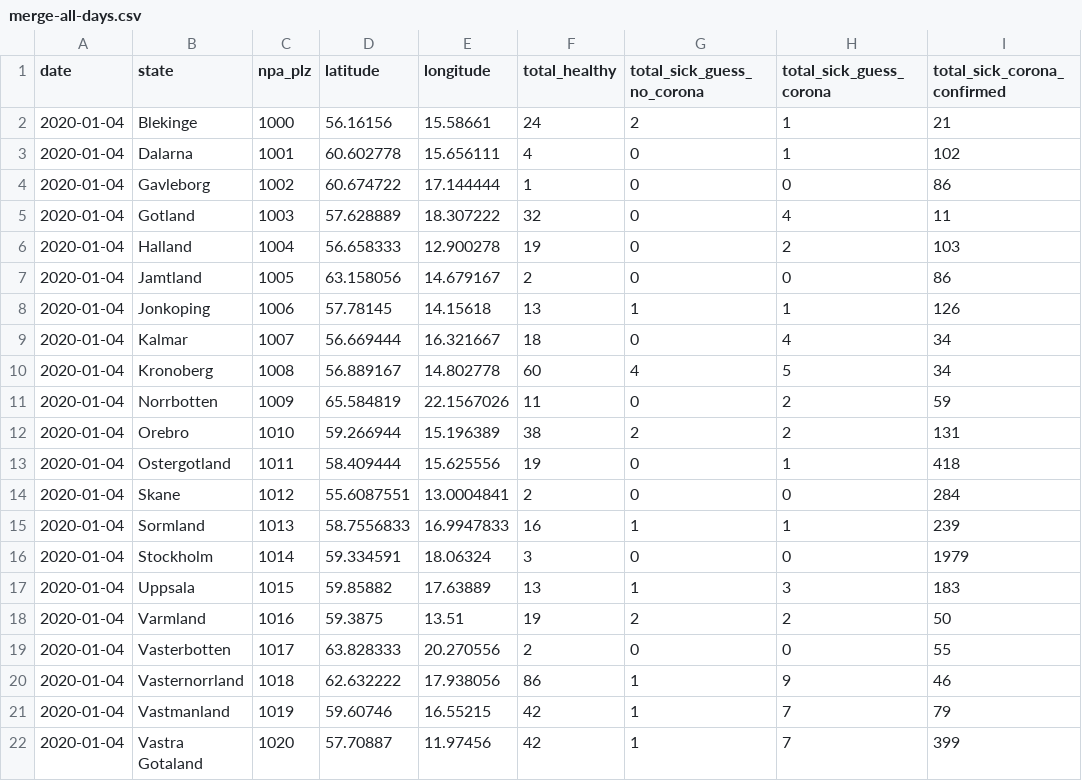
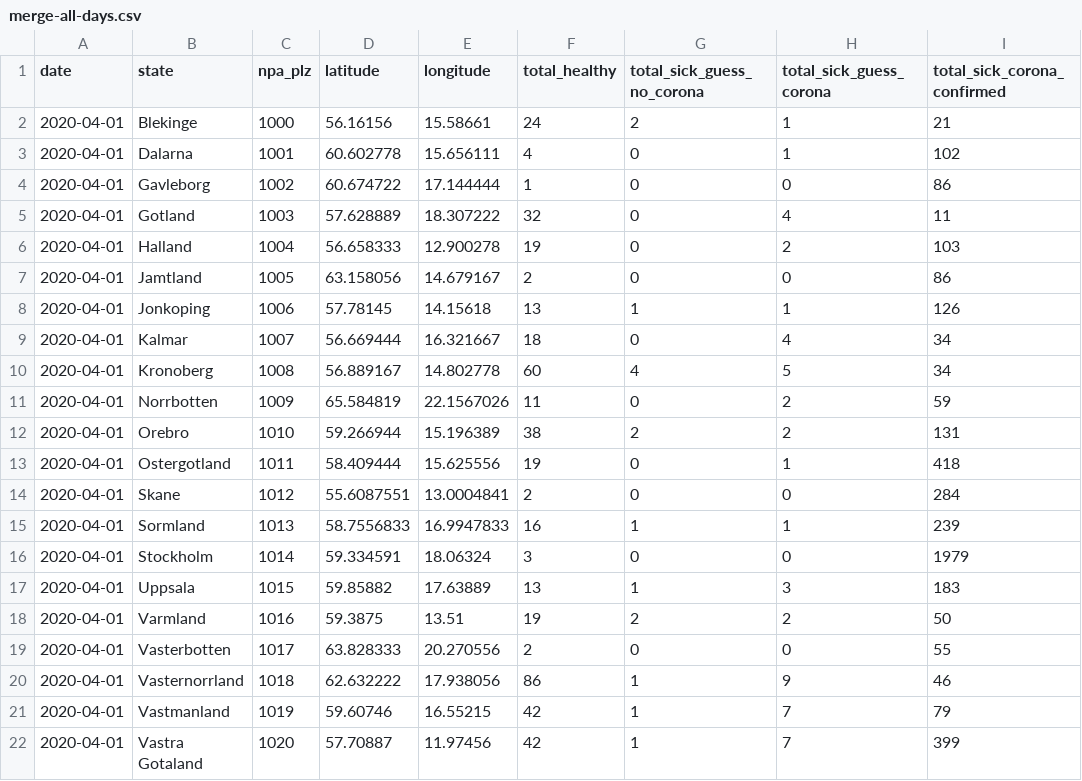
Before and after one commit to We-Care-sweden/datasets-swe, a CSV file: merge-all-days.csv, drawn as a sheet; only a part is shown; the diff names each change by its address in the sheet, - before the commit and + after, or states it on an @@ line.

Commit message:
frontend

```diff
--- a/merge-all-days.csv
+++ b/merge-all-days.csv
-A2:A22 (date): 2020-01-04
+A2:A22 (date): 2020-04-01
```
